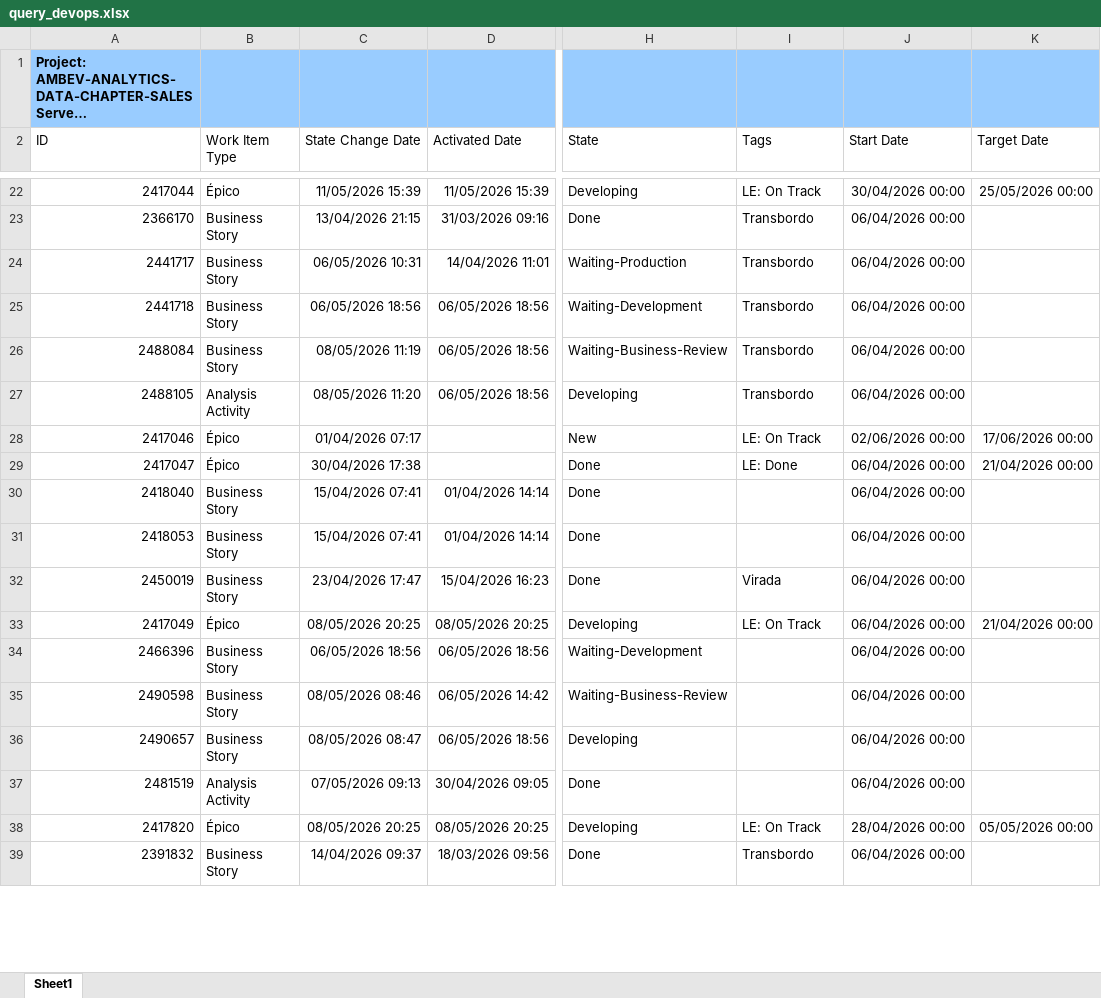
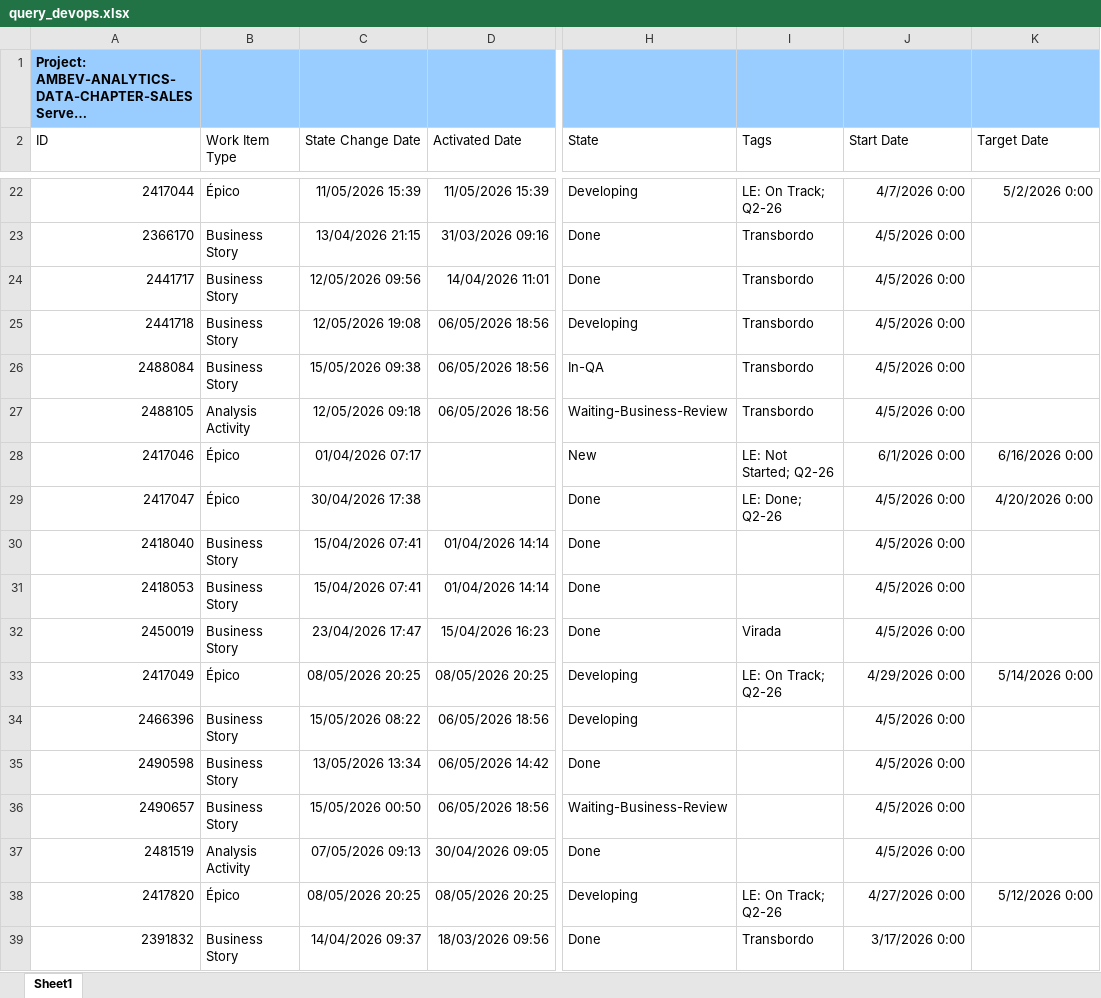
Before and after one commit to murilomm192/gantt_calendarizacao, an Excel workbook: query_devops.xlsx, sheet Sheet1, drawn as a sheet; only a part is shown, gaps mark what is left out; long unchanged cells end in …; values as stored, in another font and other column widths than the file's, no borders; table styles not drawn; the diff covers the shown part only; the diff names each change by its address in the sheet, - before the commit and + after, or states it on an @@ line.

```diff
--- a/query_devops.xlsx (sheet Sheet1)
+++ b/query_devops.xlsx (sheet Sheet1)
-I22 (Tags): LE: On Track
+I22 (Tags): LE: On Track; Q2-26
-J22 (Start Date): 30/04/2026 00:00
+J22 (Start Date): 4/7/2026 0:00
-K22 (Target Date): 25/05/2026 00:00
+K22 (Target Date): 5/2/2026 0:00
-J23:J27 (Start Date): 06/04/2026 00:00
+J23:J27 (Start Date): 4/5/2026 0:00
-C24 (State Change Date): 06/05/2026 10:31
+C24 (State Change Date): 12/05/2026 09:56
-H24 (State): Waiting-Production
+H24 (State): Done
-C25 (State Change Date): 06/05/2026 18:56
+C25 (State Change Date): 12/05/2026 19:08
-H25 (State): Waiting-Development
+H25 (State): Developing
-C26 (State Change Date): 08/05/2026 11:19
+C26 (State Change Date): 15/05/2026 09:38
-H26 (State): Waiting-Business-Review
+H26 (State): In-QA
-C27 (State Change Date): 08/05/2026 11:20
+C27 (State Change Date): 12/05/2026 09:18
-H27 (State): Developing
+H27 (State): Waiting-Business-Review
-I28 (Tags): LE: On Track
+I28 (Tags): LE: Not Started; Q2-26
-J28 (Start Date): 02/06/2026 00:00
+J28 (Start Date): 6/1/2026 0:00
-K28 (Target Date): 17/06/2026 00:00
+K28 (Target Date): 6/16/2026 0:00
-I29 (Tags): LE: Done
+I29 (Tags): LE: Done; Q2-26
-J29:J32 (Start Date): 06/04/2026 00:00
+J29:J32 (Start Date): 4/5/2026 0:00
-K29 (Target Date): 21/04/2026 00:00
+K29 (Target Date): 4/20/2026 0:00
-I33 (Tags): LE: On Track
+I33 (Tags): LE: On Track; Q2-26
-J33 (Start Date): 06/04/2026 00:00
+J33 (Start Date): 4/29/2026 0:00
-K33 (Target Date): 21/04/2026 00:00
+K33 (Target Date): 5/14/2026 0:00
-C34 (State Change Date): 06/05/2026 18:56
+C34 (State Change Date): 15/05/2026 08:22
-H34 (State): Waiting-Development
+H34 (State): Developing
-J34:J37 (Start Date): 06/04/2026 00:00
+J34:J37 (Start Date): 4/5/2026 0:00
-C35 (State Change Date): 08/05/2026 08:46
+C35 (State Change Date): 13/05/2026 13:34
-H35 (State): Waiting-Business-Review
+H35 (State): Done
-C36 (State Change Date): 08/05/2026 08:47
+C36 (State Change Date): 15/05/2026 00:50
-H36 (State): Developing
+H36 (State): Waiting-Business-Review
-I38 (Tags): LE: On Track
+I38 (Tags): LE: On Track; Q2-26
-J38 (Start Date): 28/04/2026 00:00
+J38 (Start Date): 4/27/2026 0:00
-K38 (Target Date): 05/05/2026 00:00
+K38 (Target Date): 5/12/2026 0:00
-J39 (Start Date): 06/04/2026 00:00
+J39 (Start Date): 3/17/2026 0:00
```
Also changed, not shown: 6 added rows and 210 edited cells elsewhere in this sheet, 3 other files.
